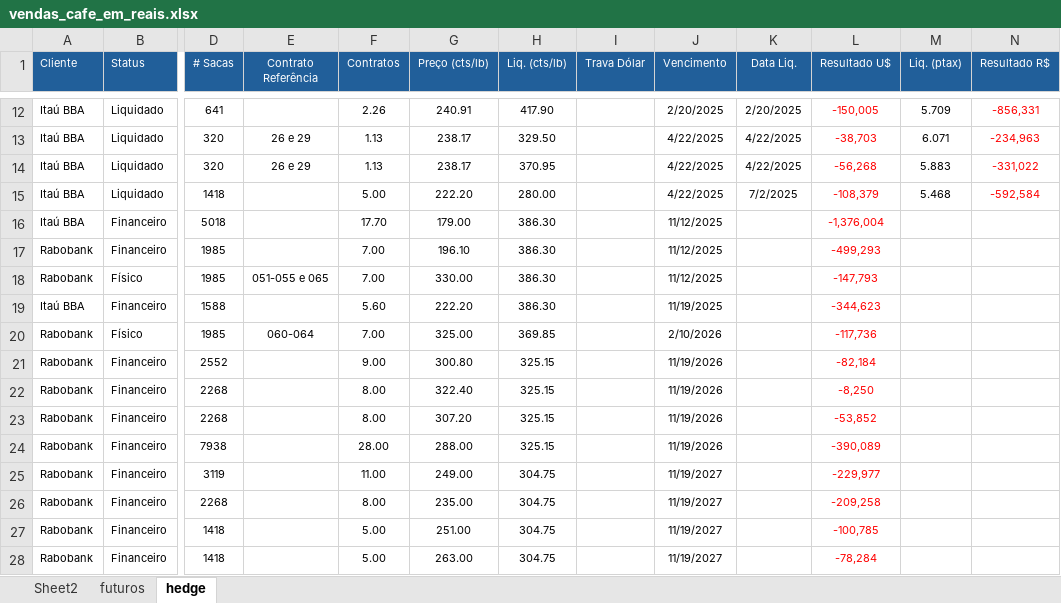
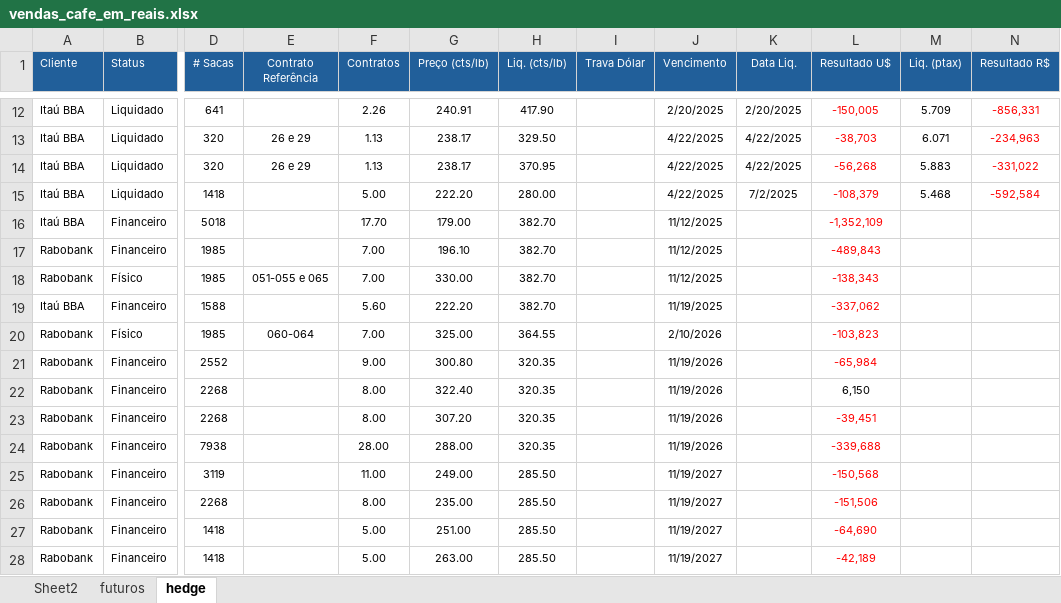
Before and after one commit to rotocastro/dashboard_cafe, an Excel workbook: vendas_cafe_em_reais.xlsx, sheet hedge, drawn as a sheet; only a part is shown, gaps mark what is left out; values as stored, in another font and other column widths than the file's, no borders; the diff names each change by its address in the sheet, - before the commit and + after, or states it on an @@ line.

Commit message:
Atualização dos preços 13/10

```diff
--- a/vendas_cafe_em_reais.xlsx (sheet hedge)
+++ b/vendas_cafe_em_reais.xlsx (sheet hedge)
-H16:H19 (Liq. (cts/lb)): 386.30
+H16:H19 (Liq. (cts/lb)): 382.70
-L16 (Resultado U$): -1,376,004
+L16 (Resultado U$): -1,352,109
-L17 (Resultado U$): -499,293
+L17 (Resultado U$): -489,843
-L18 (Resultado U$): -147,793
+L18 (Resultado U$): -138,343
-L19 (Resultado U$): -344,623
+L19 (Resultado U$): -337,062
-H20 (Liq. (cts/lb)): 369.85
+H20 (Liq. (cts/lb)): 364.55
-L20 (Resultado U$): -117,736
+L20 (Resultado U$): -103,823
-H21:H24 (Liq. (cts/lb)): 325.15
+H21:H24 (Liq. (cts/lb)): 320.35
-L21 (Resultado U$): -82,184
+L21 (Resultado U$): -65,984
-L22 (Resultado U$): -8,250
+L22 (Resultado U$): 6,150
-L22 text colour: #FF0000
+L22 text colour: black
-L23 (Resultado U$): -53,852
+L23 (Resultado U$): -39,451
-L24 (Resultado U$): -390,089
+L24 (Resultado U$): -339,688
-H25:H28 (Liq. (cts/lb)): 304.75
+H25:H28 (Liq. (cts/lb)): 285.50
-L25 (Resultado U$): -229,977
+L25 (Resultado U$): -150,568
-L26 (Resultado U$): -209,258
+L26 (Resultado U$): -151,506
-L27 (Resultado U$): -100,785
+L27 (Resultado U$): -64,690
-L28 (Resultado U$): -78,284
+L28 (Resultado U$): -42,189
```
Also changed, not shown: sheet futuros.
